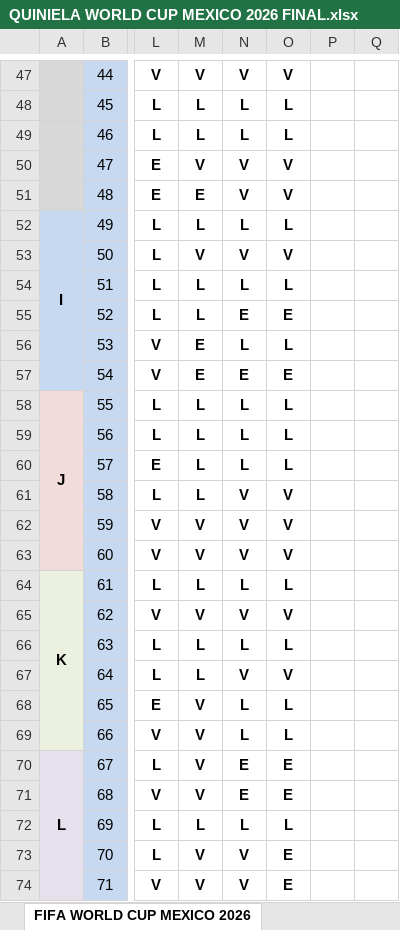
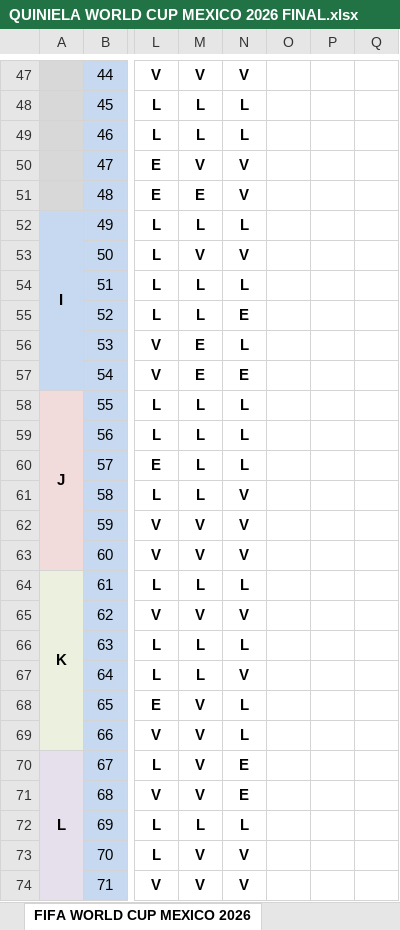
Before and after one commit to limondeagua-svg/Quiniela-World-Cup-Mexico-2026, an Excel workbook: QUINIELA WORLD CUP MEXICO 2026 FINAL.xlsx, sheet FIFA WORLD CUP MEXICO 2026, drawn as a sheet; only a part is shown, gaps mark what is left out; values as stored, in another font and other column widths than the file's, no borders; conditional formats not drawn; the diff covers the shown part only; the diff names each change by its address in the sheet, - before the commit and + after, or states it on an @@ line.

```diff
--- a/QUINIELA WORLD CUP MEXICO 2026 FINAL.xlsx (sheet FIFA WORLD CUP MEXICO 2026)
+++ b/QUINIELA WORLD CUP MEXICO 2026 FINAL.xlsx (sheet FIFA WORLD CUP MEXICO 2026)
-O47: V
+O47: (empty)
-O48:O49: L
+O48:O49: (empty)
-O50:O51: V
+O50:O51: (empty)
-O52: L
+O52: (empty)
-O53: V
+O53: (empty)
-O54: L
+O54: (empty)
-O55: E
+O55: (empty)
-O56: L
+O56: (empty)
-O57: E
+O57: (empty)
-O58:O60: L
+O58:O60: (empty)
-O61:O63: V
+O61:O63: (empty)
-O64: L
+O64: (empty)
-O65: V
+O65: (empty)
-O66: L
+O66: (empty)
-O67: V
+O67: (empty)
-O68:O69: L
+O68:O69: (empty)
-O70:O71: E
+O70:O71: (empty)
-O72: L
+O72: (empty)
-O73:O74: E
+O73:O74: (empty)
```
Also changed, not shown: 2 added rows, 2 removed rows and 71 edited cells elsewhere in this sheet.
